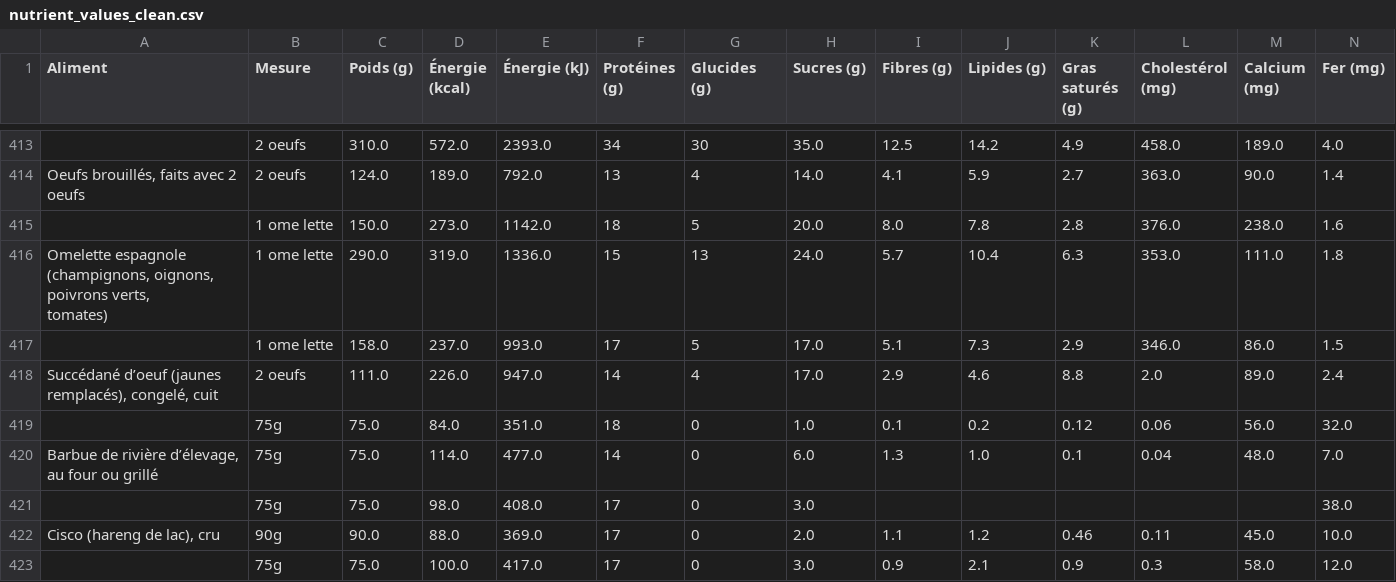
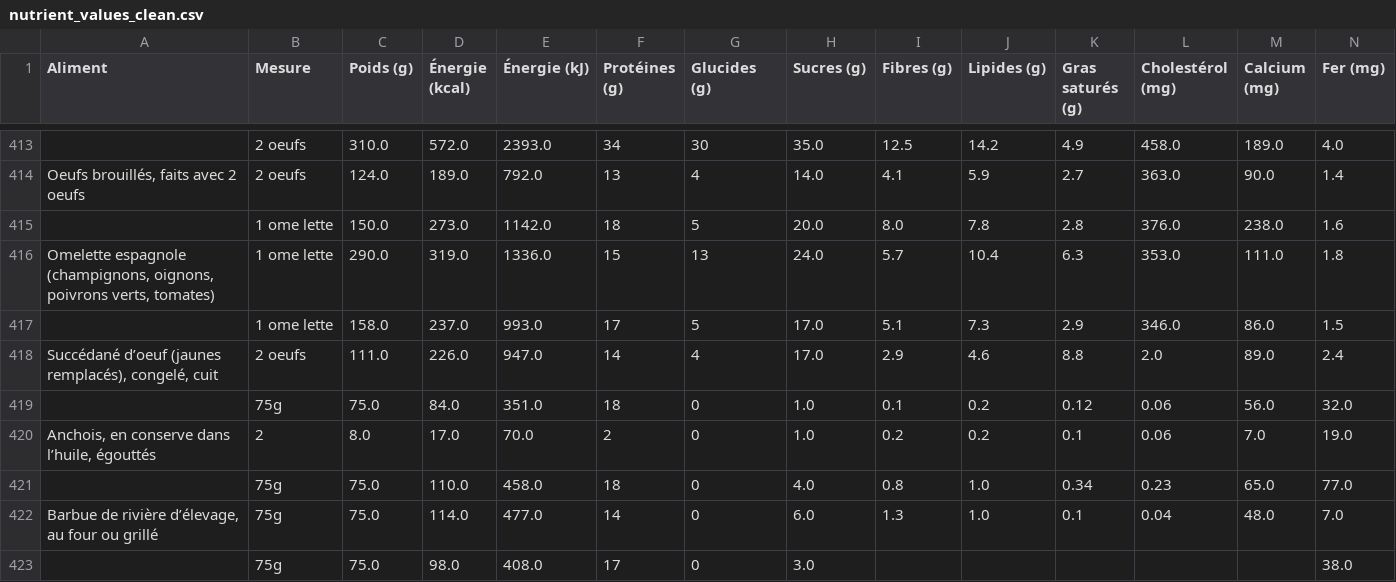
Before and after one commit to FMcoaching/fm-equivalences, a CSV file: nutrient_values_clean.csv, drawn as a sheet; only a part is shown, gaps mark what is left out; the shorter side is filled out with more unchanged rows; rows hold the shown columns only; ↵ is a line break in a cell; the diff names each change by its address in the sheet, - before the commit and + after, or states it on an @@ line.

Commit message:
Update nutrient_values_clean.csv

```diff
--- a/nutrient_values_clean.csv
+++ b/nutrient_values_clean.csv
-A416 (Aliment): …verts, ↵ tomates)
+A416 (Aliment): …verts, tomates)
+row 420: Anchois, en conserve dans l’huile, égouttés | 2 | 8.0 | 17.0 | 70.0 | 2 | 0 | 1.0 | 0.2 | 0.2 | 0.1 | 0.06 | 7.0 | 19.0
+row 421:  | 75g | 75.0 | 110.0 | 458.0 | 18 | 0 | 4.0 | 0.8 | 1.0 | 0.34 | 0.23 | 65.0 | 77.0
```
